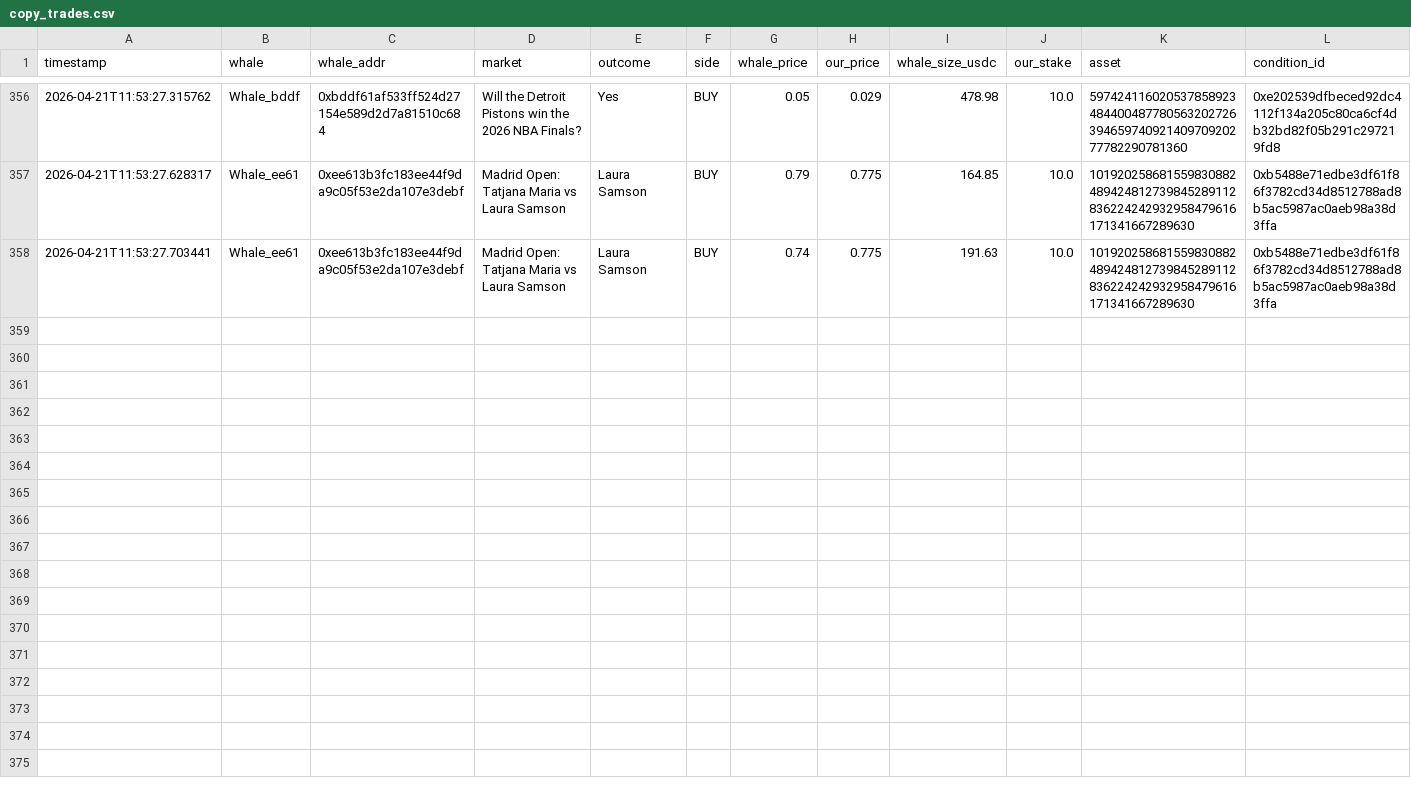
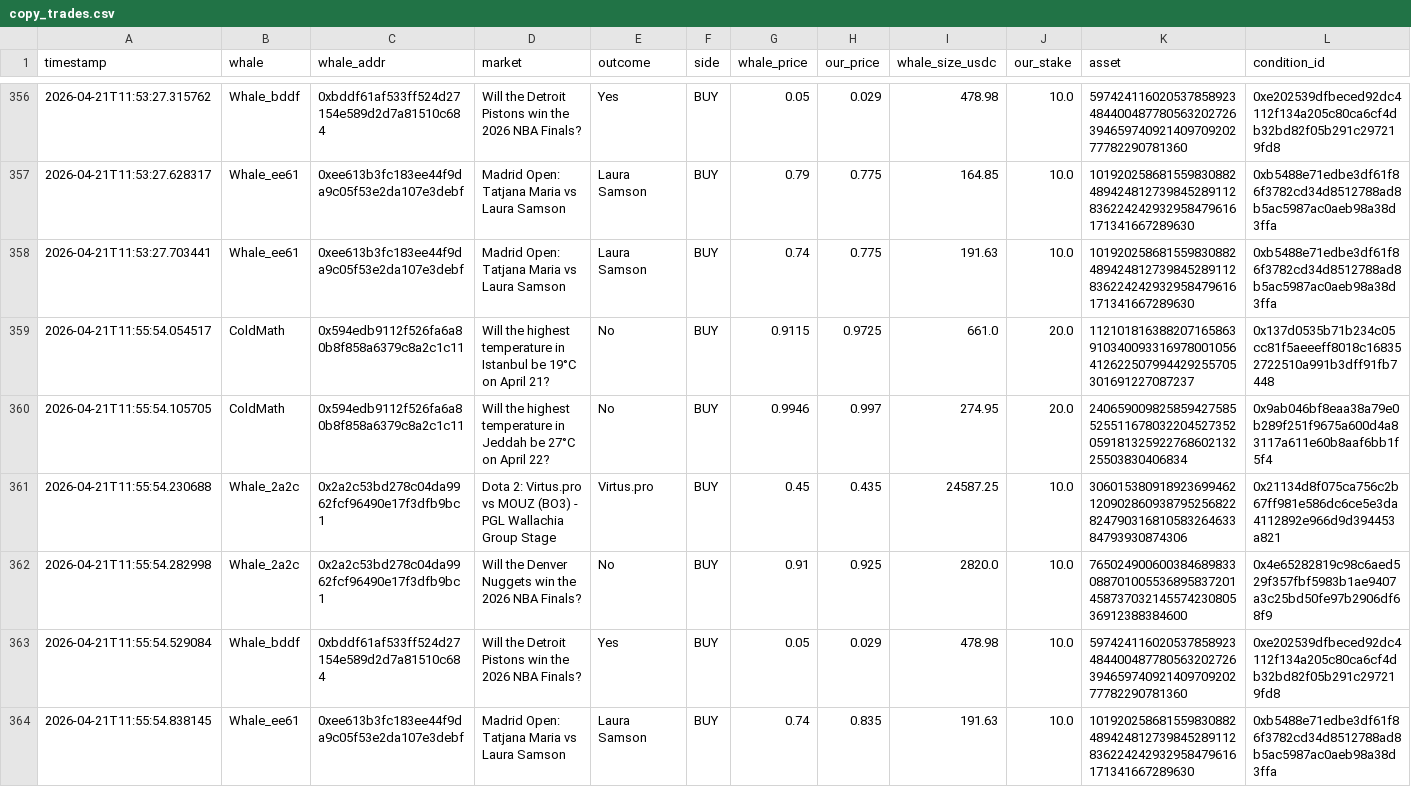
Before and after one commit to hectorm17/polymarket-tracker, a CSV file: copy_trades.csv, drawn as a sheet; only a part is shown, gaps mark what is left out; rows hold the shown columns only; the diff names each change by its address in the sheet, - before the commit and + after, or states it on an @@ line.

Commit message:
auto: update copy_trades.csv 11:55

```diff
--- a/copy_trades.csv
+++ b/copy_trades.csv
+row 359: 2026-04-21T11:55:54.054517 | ColdMath | 0x594edb9112f526fa6a80b8f858a6379c8a2c1c11 | Will the highest temperature in Istanbul be 19°C on April 21? | No | BUY | 0.9115 | 0.9725 | 661.0 | 20.0 | 112101816388207165863910340093316978001056412622507994429255705301691227087237 | 0x137d0535b71b234c05cc81f5aeeeff8018c168352722510a991b3dff91fb7448
+row 360: 2026-04-21T11:55:54.105705 | ColdMath | 0x594edb9112f526fa6a80b8f858a6379c8a2c1c11 | Will the highest temperature in Jeddah be 27°C on April 22? | No | BUY | 0.9946 | 0.997 | 274.95 | 20.0 | 24065900982585942758552551167803220452735205918132592276860213225503830406834 | 0x9ab046bf8eaa38a79e0b289f251f9675a600d4a83117a611e60b8aaf6bb1f5f4
+row 361: 2026-04-21T11:55:54.230688 | Whale_2a2c | 0x2a2c53bd278c04da9962fcf96490e17f3dfb9bc1 | Dota 2: Virtus.pro vs MOUZ (BO3) - PGL Wallachia Group Stage | Virtus.pro | BUY | 0.45 | 0.435 | 24587.25 | 10.0 | 30601538091892369946212090286093879525682282479031681058326463384793930874306 | 0x21134d8f075ca756c2b67ff981e586dc6ce5e3da4112892e966d9d394453a821
+row 362: 2026-04-21T11:55:54.282998 | Whale_2a2c | 0x2a2c53bd278c04da9962fcf96490e17f3dfb9bc1 | Will the Denver Nuggets win the 2026 NBA Finals? | No | BUY | 0.91 | 0.925 | 2820.0 | 10.0 | 76502490060038468983308870100553689583720145873703214557423080536912388384600 | 0x4e65282819c98c6aed529f357fbf5983b1ae9407a3c25bd50fe97b2906df68f9
+row 363: 2026-04-21T11:55:54.529084 | Whale_bddf | 0xbddf61af533ff524d27154e589d2d7a81510c684 | Will the Detroit Pistons win the 2026 NBA Finals? | Yes | BUY | 0.05 | 0.029 | 478.98 | 10.0 | 59742411602053785892348440048778056320272639465974092140970920277782290781360 | 0xe202539dfbeced92dc4112f134a205c80ca6cf4db32bd82f05b291c297219fd8
+row 364: 2026-04-21T11:55:54.838145 | Whale_ee61 | 0xee613b3fc183ee44f9da9c05f53e2da107e3debf | Madrid Open: Tatjana Maria vs Laura Samson | Laura Samson | BUY | 0.74 | 0.835 | 191.63 | 10.0 | 101920258681559830882489424812739845289112836224242932958479616171341667289630 | 0xb5488e71edbe3df61f86f3782cd34d8512788ad8b5ac5987ac0aeb98a38d3ffa
```
